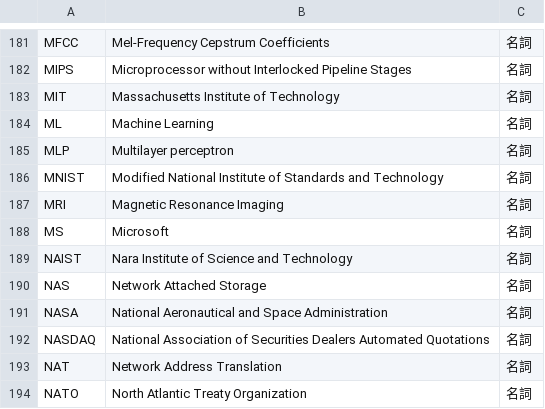
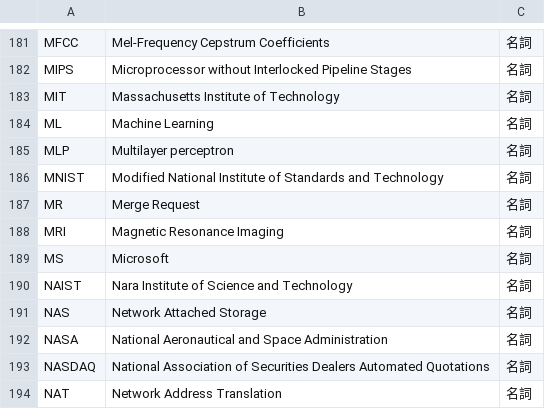
Before and after one commit to peaceiris/google-ime-dictionary, a TSV file: tsv/abbreviation.tsv, drawn as a sheet; only a part is shown, gaps mark what is left out; the shorter side is filled out with more unchanged rows; the diff names each change by its address in the sheet, - before the commit and + after, or states it on an @@ line.

Commit message:
Script: add MR (Merge Request)

```diff
--- a/tsv/abbreviation.tsv
+++ b/tsv/abbreviation.tsv
+row 187: MR | Merge Request | 名詞
```
Also changed, not shown: 1 other file.
